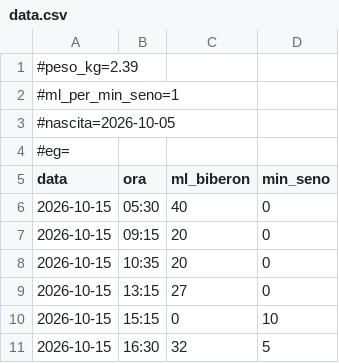
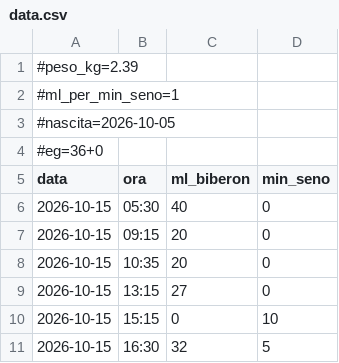
Before and after one commit to VittorioTavolaro/feeding, a CSV file: data.csv, drawn as a sheet; only a part is shown.

Commit message:
Aggiorna dati di nascita

```diff
--- a/data.csv
+++ b/data.csv
@@ -3,3 +3,3 @@
 #nascita=2026-10-05
-#eg=
+#eg=36+0
 data,ora,ml_biberon,min_seno
```
